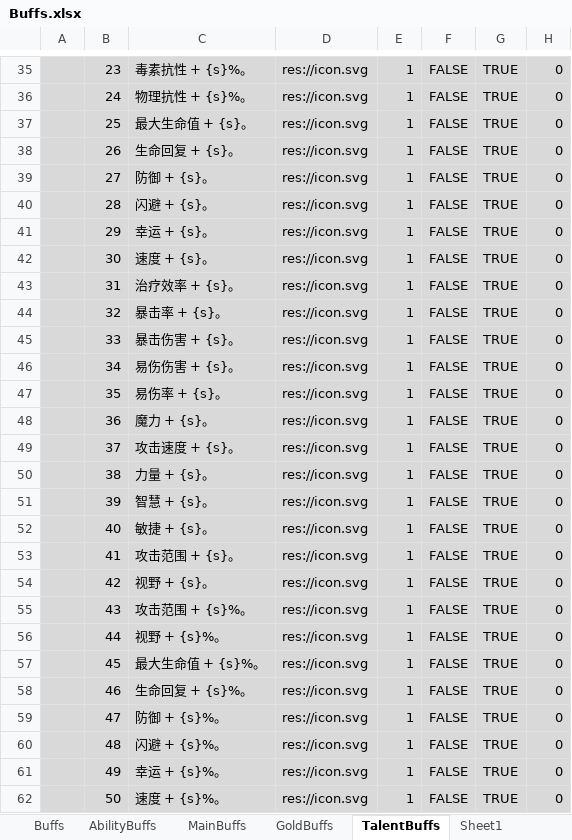
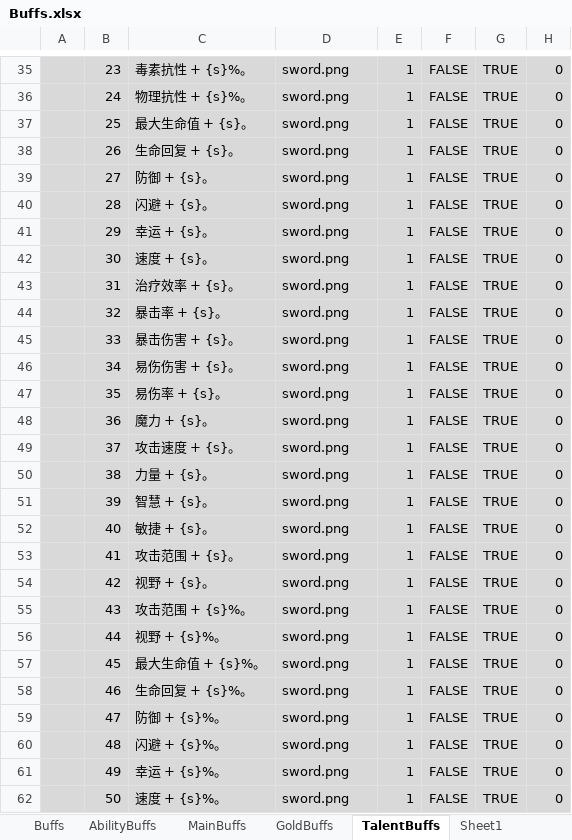
Before and after one commit to Abab-bk/AwesomeRPG, an Excel workbook: tools/luban/Datas/Buffs.xlsx, sheet TalentBuffs, drawn as a sheet; only a part is shown, gaps mark what is left out; values as stored, in another font and other column widths than the file's, no borders; the diff covers the shown part only; the diff names each change by its address in the sheet, - before the commit and + after, or states it on an @@ line.

```diff
--- a/tools/luban/Datas/Buffs.xlsx (sheet TalentBuffs)
+++ b/tools/luban/Datas/Buffs.xlsx (sheet TalentBuffs)
-D35:D62: res://icon.svg
+D35:D62: sword.png
```
Also changed, not shown: 34 edited cells elsewhere in this sheet, tools/luban/Datas/Quests.xlsx, 45 other files.
